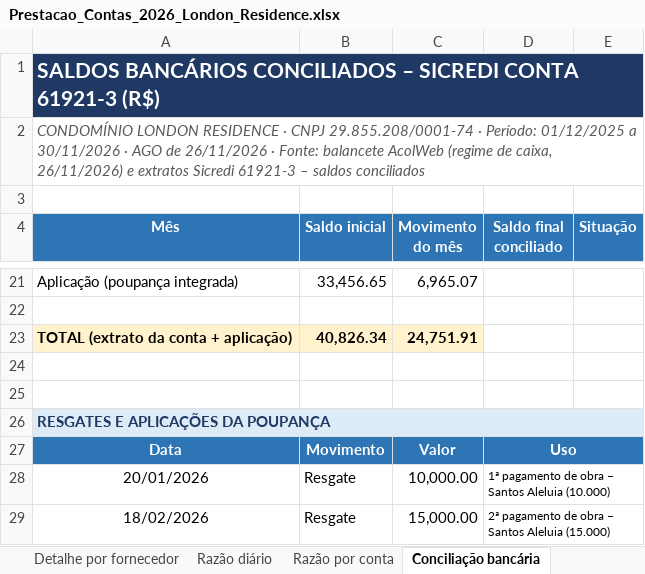
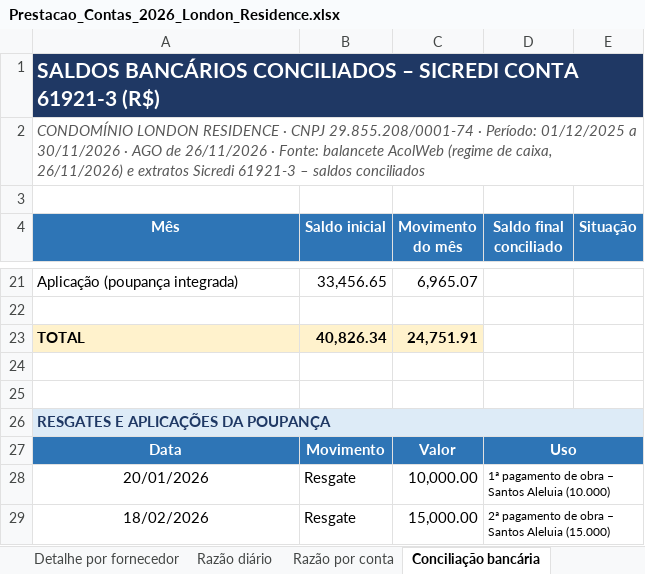
Before and after one commit to ROFContabilidade/Meus-Projetos, an Excel workbook: London-Residence/Prestacao_Contas_2026_London_Residence.xlsx, sheet Conciliação bancária, drawn as a sheet; only a part is shown, gaps mark what is left out; values as stored, in another font and other column widths than the file's, no borders; the diff names each change by its address in the sheet, - before the commit and + after, or states it on an @@ line.

```diff
--- a/London-Residence/Prestacao_Contas_2026_London_Residence.xlsx (sheet Conciliação bancária)
+++ b/London-Residence/Prestacao_Contas_2026_London_Residence.xlsx (sheet Conciliação bancária)
-A23 (Mês): TOTAL (extrato da conta + aplicação)
+A23 (Mês): TOTAL
```
Also changed, not shown: 1 other file.
